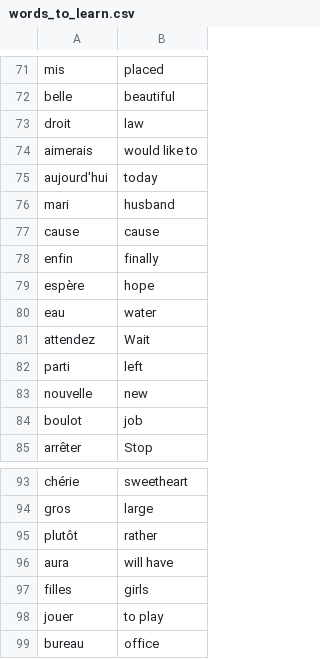
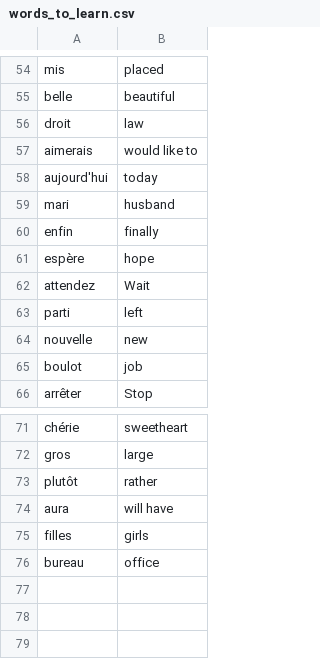
Before and after one commit to LabyKreative/laby_f_translate, a CSV file: data/words_to_learn.csv, drawn as a sheet; only a part is shown, gaps mark what is left out; the diff covers the shown part only; the diff names each change by its address in the sheet, - before the commit and + after, or states it on an @@ line.

```diff
--- a/data/words_to_learn.csv
+++ b/data/words_to_learn.csv
-row 77: cause | cause
-row 80: eau | water
-row 98: jouer | to play
```
Also changed, not shown: 20 removed rows elsewhere in this file, 1 other file.
